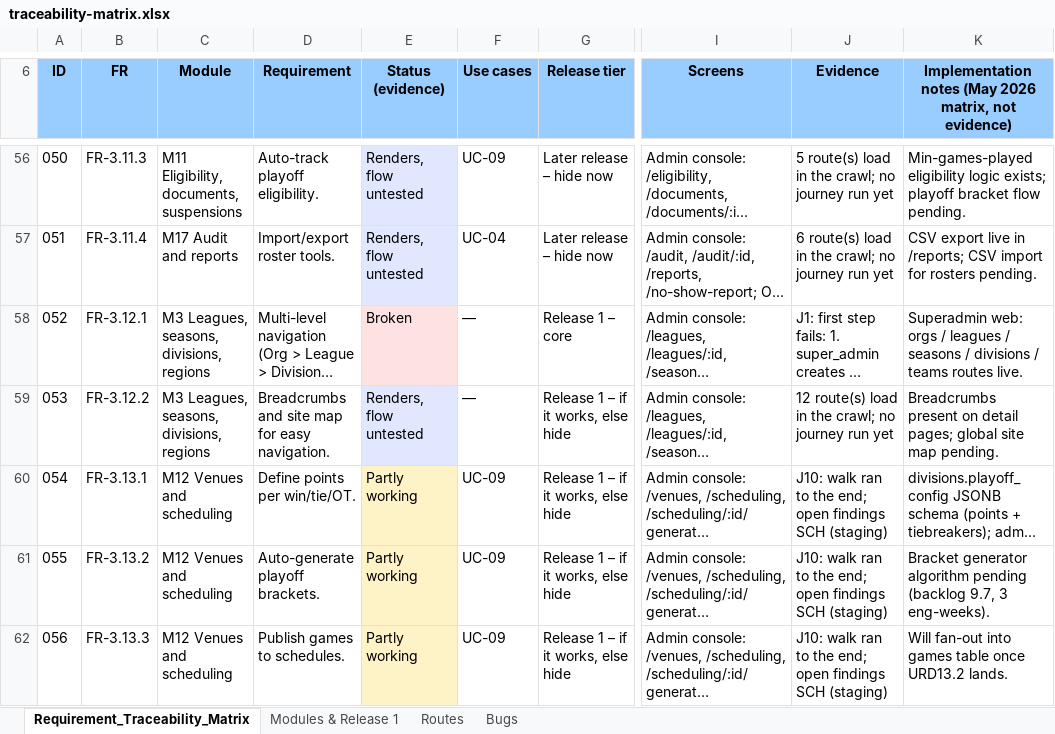
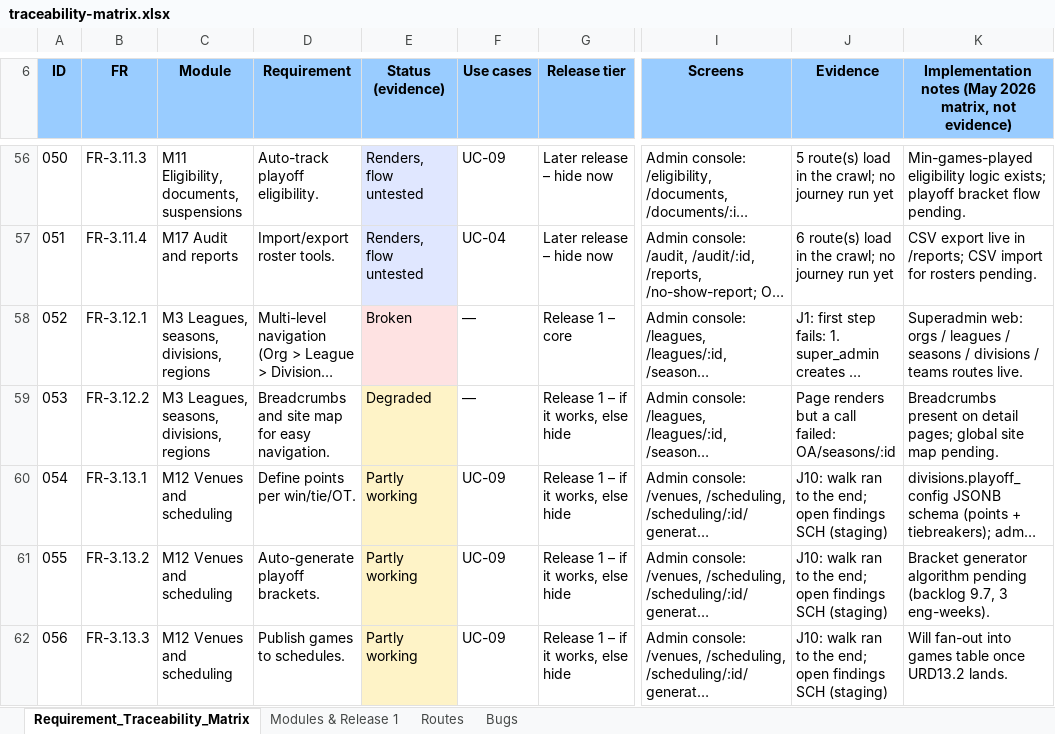
Before and after one commit to sportspulseco-cell/sp, an Excel workbook: doc/traceability-matrix.xlsx, sheet Requirement_Traceability_Matrix, drawn as a sheet; only a part is shown, gaps mark what is left out; long unchanged cells end in …; values as stored, in another font and other column widths than the file's, no borders; conditional formats not drawn; the diff names each change by its address in the sheet, - before the commit and + after, or states it on an @@ line.

```diff
--- a/doc/traceability-matrix.xlsx (sheet Requirement_Traceability_Matrix)
+++ b/doc/traceability-matrix.xlsx (sheet Requirement_Traceability_Matrix)
-E59 (Status (evidence)): Renders, flow untested
+E59 (Status (evidence)): Degraded
-E59 fill: #E0E7FF
+E59 fill: #FEF3C7
-J59 (Evidence): 12 route(s) load in the crawl; no journey run yet
+J59 (Evidence): Page renders but a call failed: OA/seasons/:id
```
Also changed, not shown: sheet Routes, sheet Bugs, 2 other files.
